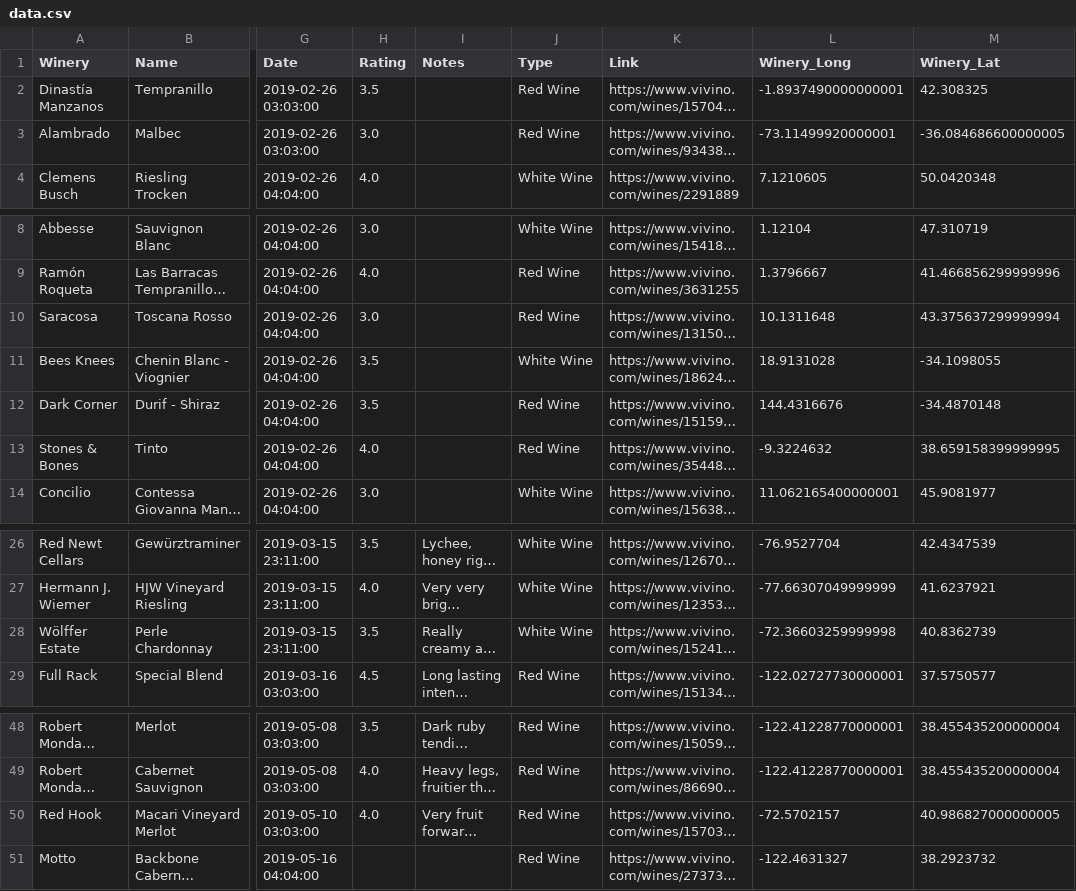
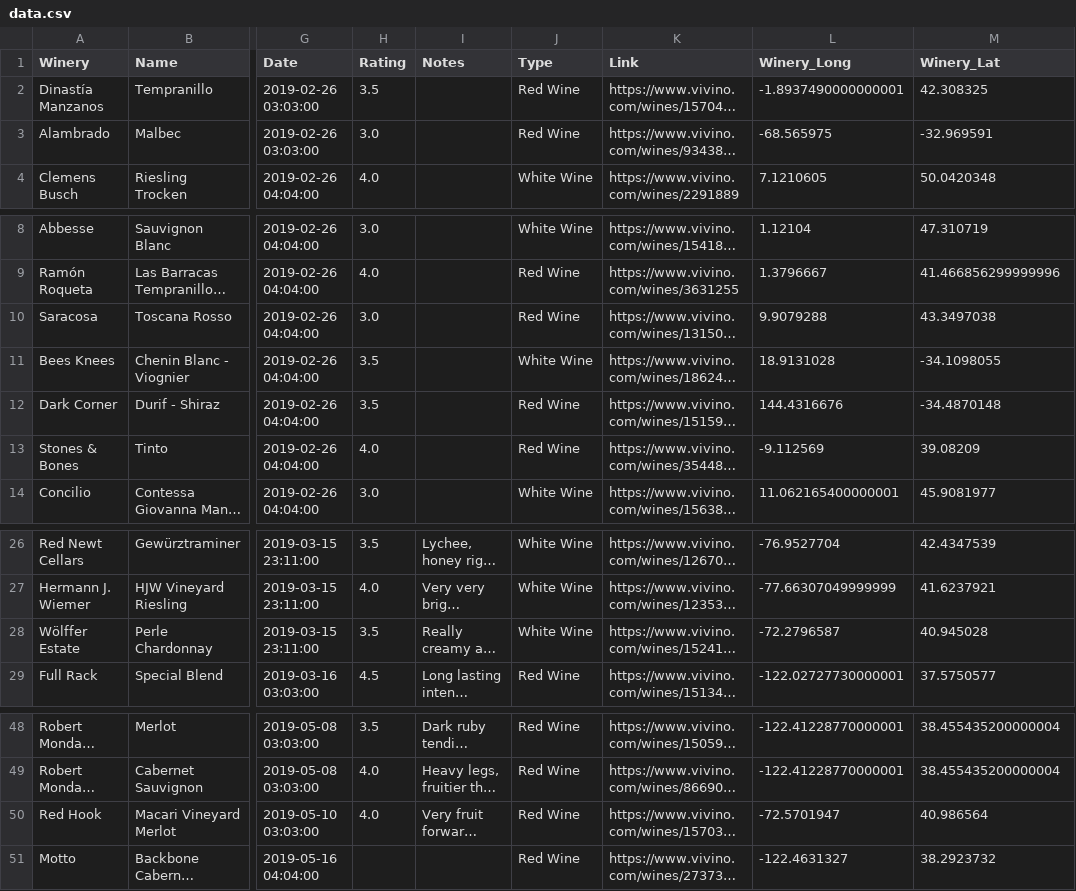
Before and after one commit to activatedgeek/wine-map, a CSV file: data/wines/data.csv, drawn as a sheet; only a part is shown, gaps mark what is left out; long unchanged cells end in …; the diff names each change by its address in the sheet, - before the commit and + after, or states it on an @@ line.

Commit message:
Fix some latlongs over the ocean

```diff
--- a/data/wines/data.csv
+++ b/data/wines/data.csv
-L3 (Winery_Long): -73.11499920000001
+L3 (Winery_Long): -68.565975
-M3 (Winery_Lat): -36.084686600000005
+M3 (Winery_Lat): -32.969591
-L10 (Winery_Long): 10.1311648
+L10 (Winery_Long): 9.9079288
-M10 (Winery_Lat): 43.375637299999994
+M10 (Winery_Lat): 43.3497038
-L13 (Winery_Long): -9.3224632
+L13 (Winery_Long): -9.112569
-M13 (Winery_Lat): 38.659158399999995
+M13 (Winery_Lat): 39.08209
-L28 (Winery_Long): -72.36603259999998
+L28 (Winery_Long): -72.2796587
-M28 (Winery_Lat): 40.8362739
+M28 (Winery_Lat): 40.945028
-L50 (Winery_Long): -72.5702157
+L50 (Winery_Long): -72.5701947
-M50 (Winery_Lat): 40.986827000000005
+M50 (Winery_Lat): 40.986564
```
